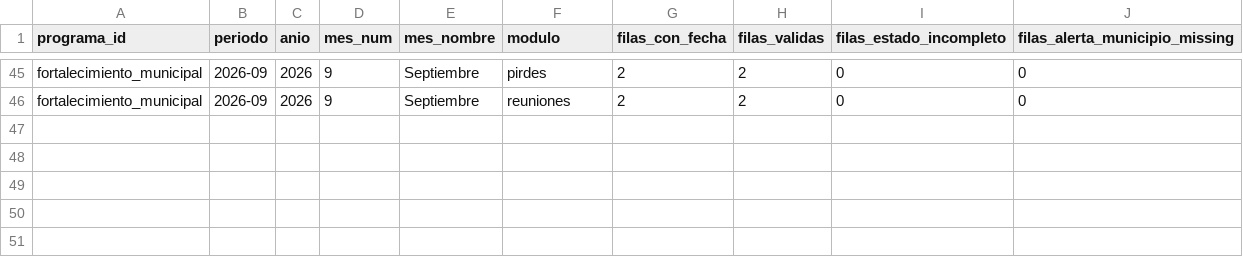
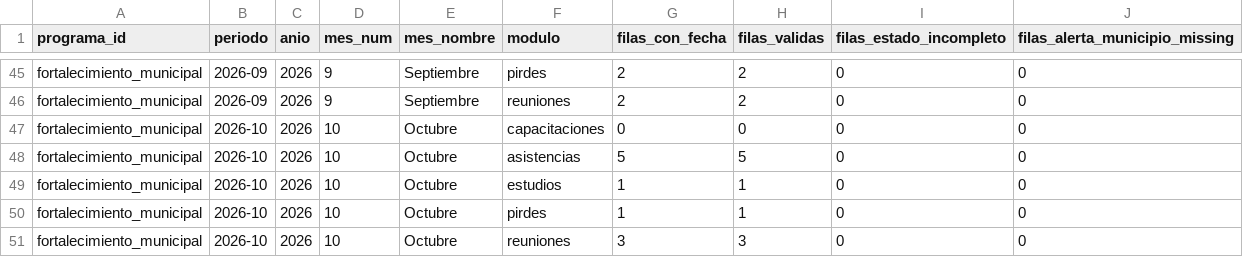
Before and after one commit to geograficaaala/AALA-dashboard, a CSV file: docs/data/fortalecimiento_municipal/calidad_datos_mes.csv, drawn as a sheet; only a part is shown, gaps mark what is left out.

```diff
--- a/docs/data/fortalecimiento_municipal/calidad_datos_mes.csv
+++ b/docs/data/fortalecimiento_municipal/calidad_datos_mes.csv
@@ -46 +46,6 @@ fortalecimiento_municipal,2026-09,2026,9,Septiembre,pirdes,2,2,0,0
 fortalecimiento_municipal,2026-09,2026,9,Septiembre,reuniones,2,2,0,0
+fortalecimiento_municipal,2026-10,2026,10,Octubre,capacitaciones,0,0,0,0
+fortalecimiento_municipal,2026-10,2026,10,Octubre,asistencias,5,5,0,0
+fortalecimiento_municipal,2026-10,2026,10,Octubre,estudios,1,1,0,0
+fortalecimiento_municipal,2026-10,2026,10,Octubre,pirdes,1,1,0,0
+fortalecimiento_municipal,2026-10,2026,10,Octubre,reuniones,3,3,0,0
```
Also changed, not shown: docs/data/fortalecimiento_municipal/detalle_asistencias.csv, docs/data/fortalecimiento_municipal/detalle_estudios.csv, 8 other files.
